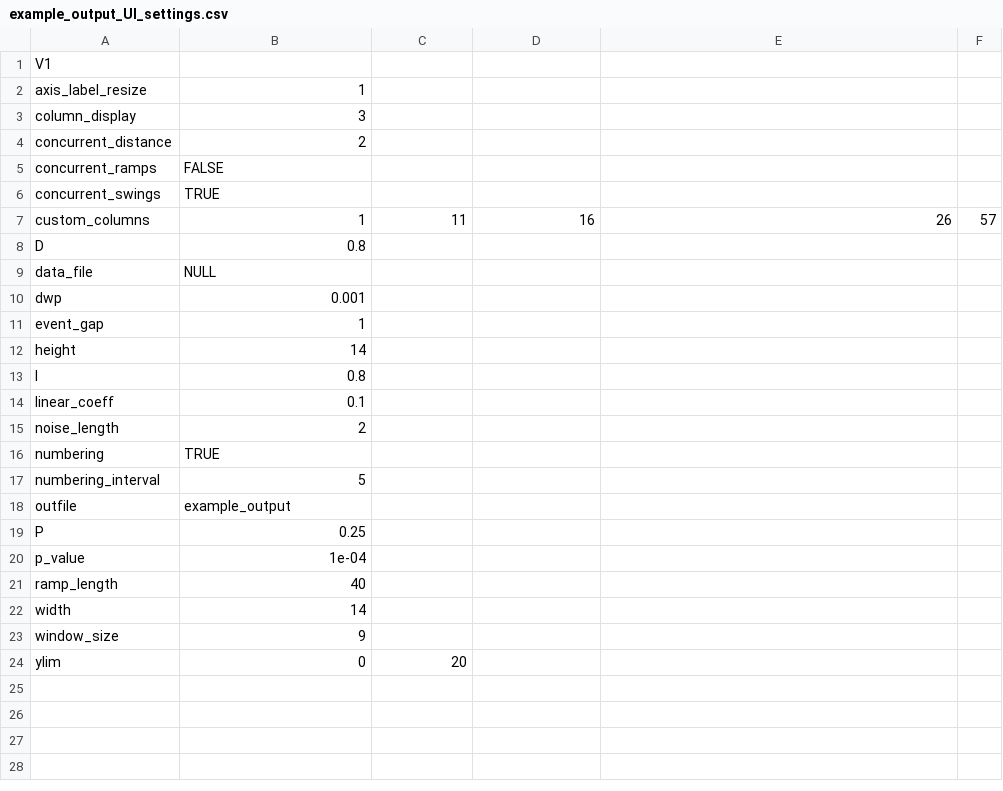
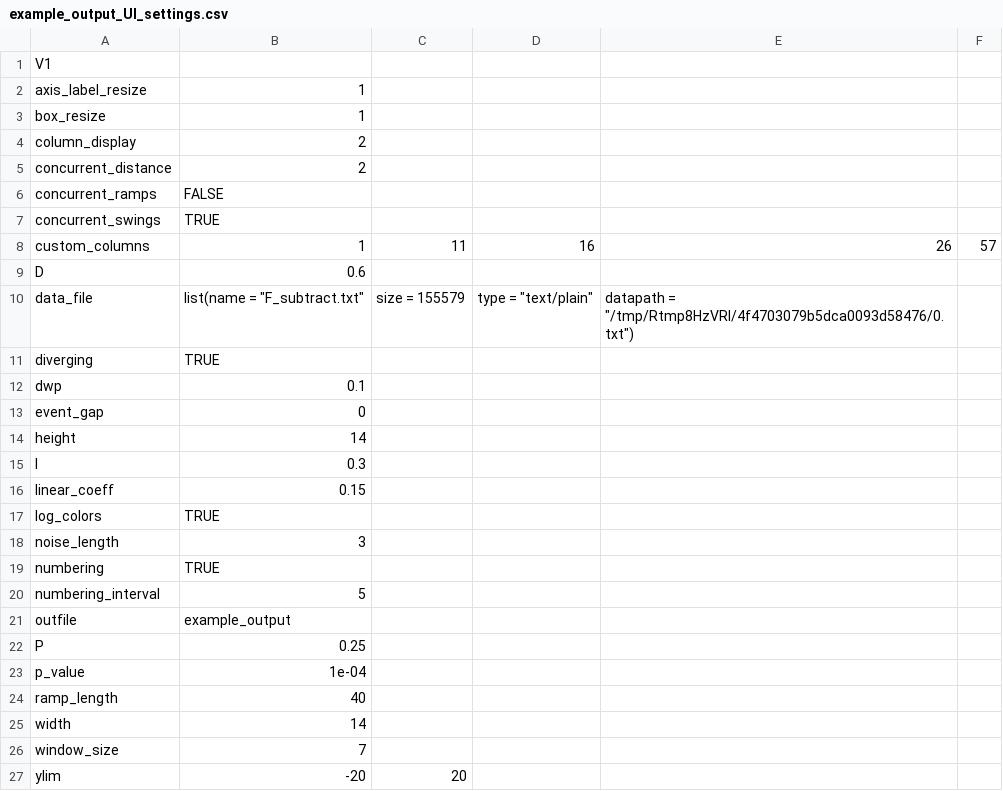
Before and after one commit to bagherilab/DUETT, a CSV file: example_output_UI_settings.csv, drawn as a sheet.

```diff
--- a/example_output_UI_settings.csv
+++ b/example_output_UI_settings.csv
@@ -2,3 +2,4 @@ V1
 axis_label_resize,1
-column_display,3
+box_resize,1
+column_display,2
 concurrent_distance,2
@@ -7,10 +8,12 @@ concurrent_swings,TRUE
 custom_columns,1,11,16,26,57
-D,0.8
-data_file,NULL
-dwp,0.001
-event_gap,1
+D,0.6
+data_file,list(name = "F_subtract.txt", size = 155579, type = "text/plain", datapath = "/tmp/Rtmp8HzVRI/4f4703079b5dca0093d58476/0.txt")
+diverging,TRUE
+dwp,0.1
+event_gap,0
 height,14
-I,0.8
-linear_coeff,0.1
-noise_length,2
+I,0.3
+linear_coeff,0.15
+log_colors,TRUE
+noise_length,3
 numbering,TRUE
@@ -22,3 +25,3 @@ ramp_length,40
 width,14
-window_size,9
-ylim,0,20
+window_size,7
+ylim,-20,20
```
Also changed, not shown: analysis/F_subtract/F_subtract_UI_settings.csv, example_output_concurrent_events.csv, 5 other files.
